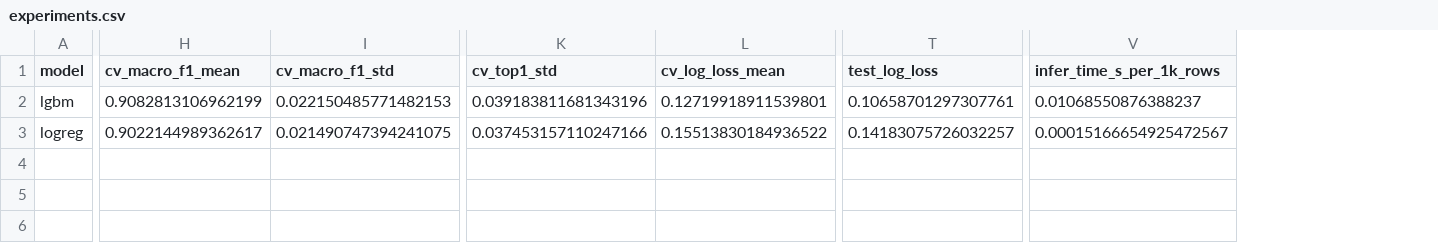
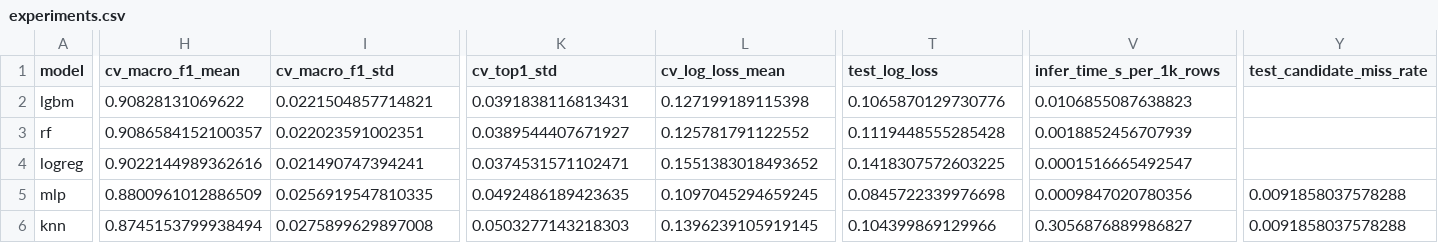
Before and after one commit to thisisselva18/T15_PathSnap_ML_Hackathon, a CSV file: results/experiments.csv, drawn as a sheet; only a part is shown, gaps mark what is left out; addresses are those after the commit; rows hold the shown columns only; the diff covers the shown part only; the diff names each change by its address in the sheet, - before the commit and + after, or states it on an @@ line.

Commit message:
Publish five-model untuned baseline results

```diff
--- a/results/experiments.csv
+++ b/results/experiments.csv
+column Y (test_candidate_miss_rate), empty
-H2 (cv_macro_f1_mean): 0.9082813106962199
+H2 (cv_macro_f1_mean): 0.90828131069622
-I2 (cv_macro_f1_std): 0.022150485771482153
+I2 (cv_macro_f1_std): 0.0221504857714821
-K2 (cv_top1_std): 0.039183811681343196
+K2 (cv_top1_std): 0.0391838116813431
-L2 (cv_log_loss_mean): 0.12719918911539801
+L2 (cv_log_loss_mean): 0.127199189115398
-T2 (test_log_loss): 0.10658701297307761
+T2 (test_log_loss): 0.1065870129730776
-V2 (infer_time_s_per_1k_rows): 0.01068550876388237
+V2 (infer_time_s_per_1k_rows): 0.0106855087638823
+row 3: rf | 0.9086584152100357 | 0.022023591002351 | 0.0389544407671927 | 0.125781791122552 | 0.1119448555285428 | 0.0018852456707939
-H4 (cv_macro_f1_mean): 0.9022144989362617
+H4 (cv_macro_f1_mean): 0.9022144989362616
-I4 (cv_macro_f1_std): 0.021490747394241075
+I4 (cv_macro_f1_std): 0.021490747394241
-K4 (cv_top1_std): 0.037453157110247166
+K4 (cv_top1_std): 0.0374531571102471
-L4 (cv_log_loss_mean): 0.15513830184936522
+L4 (cv_log_loss_mean): 0.1551383018493652
-T4 (test_log_loss): 0.14183075726032257
+T4 (test_log_loss): 0.1418307572603225
-V4 (infer_time_s_per_1k_rows): 0.00015166654925472567
+V4 (infer_time_s_per_1k_rows): 0.0001516665492547
+row 5: mlp | 0.8800961012886509 | 0.0256919547810335 | 0.0492486189423635 | 0.1097045294659245 | 0.0845722339976698 | 0.0009847020780356 | 0.0091858037578288
+row 6: knn | 0.8745153799938494 | 0.0275899629897008 | 0.0503277143218303 | 0.1396239105919145 | 0.104399869129966 | 0.3056876889986827 | 0.0091858037578288
```
Also changed, not shown: 3 edited cells elsewhere in this file, 9 other files.
